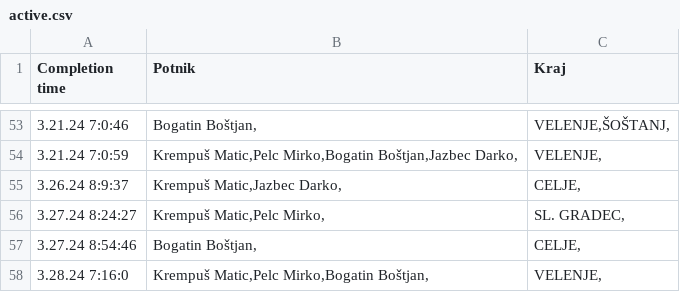
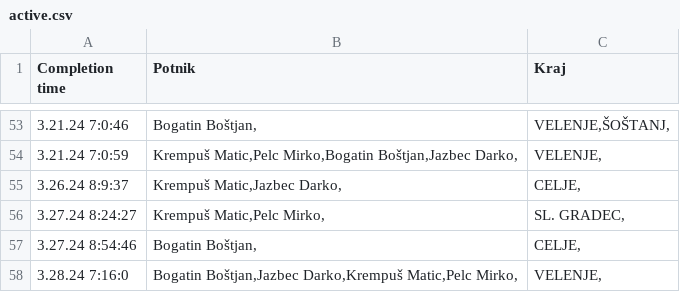
Before and after one commit to SRP-B/pot-dat, a CSV file: active.csv, drawn as a sheet; only a part is shown, gaps mark what is left out.

Commit message:
EditAppv12

```diff
--- a/active.csv
+++ b/active.csv
@@ -57,2 +57,2 @@
 3.27.24 8:54:46;"Bogatin Boštjan,";"CELJE,"
-3.28.24 7:16:0;"Krempuš Matic,Pelc Mirko,Bogatin Boštjan,";"VELENJE,"
+3.28.24 7:16:0;"Bogatin Boštjan,Jazbec Darko,Krempuš Matic,Pelc Mirko,";"VELENJE,"
```
